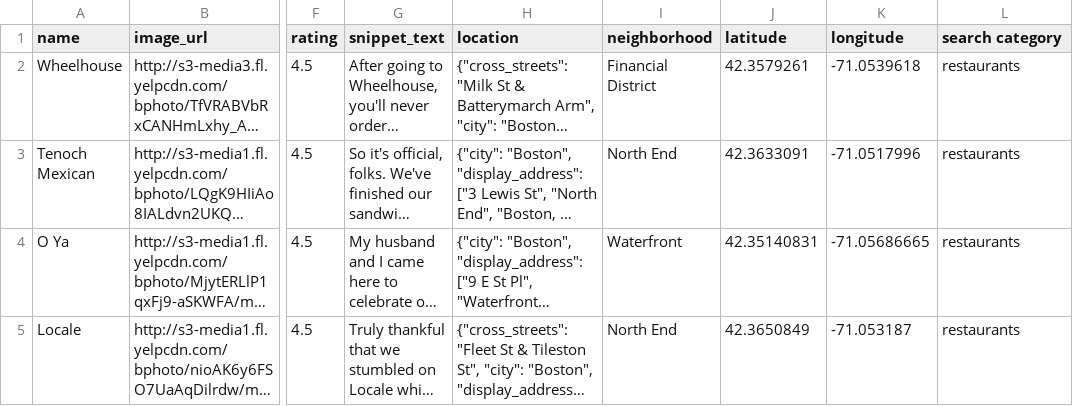
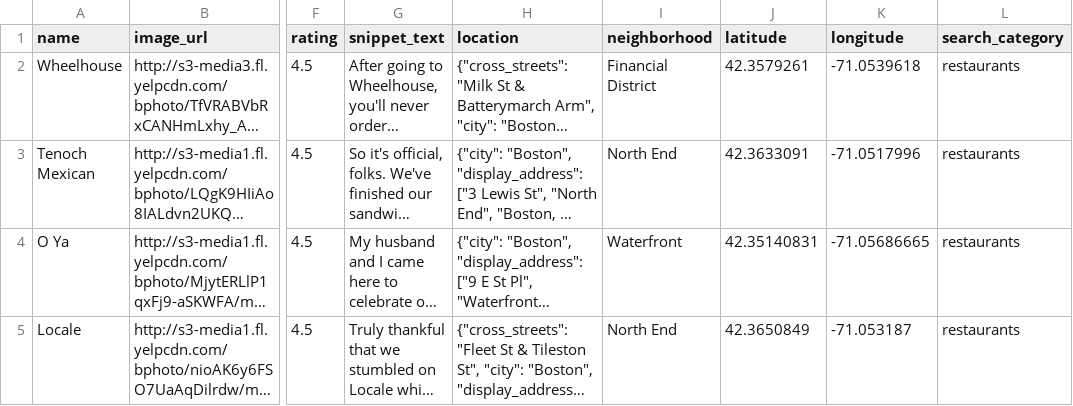
Before and after one commit to liamDelaney/Assignment-4, a CSV file: yelp_cats_boston.fixed.csv, drawn as a sheet; only a part is shown, gaps mark what is left out; long unchanged cells end in …; the diff names each change by its address in the sheet, - before the commit and + after, or states it on an @@ line.

```diff
--- a/yelp_cats_boston.fixed.csv
+++ b/yelp_cats_boston.fixed.csv
-L1: search category
+L1: search_category
```
Also changed, not shown: 1 other file.
